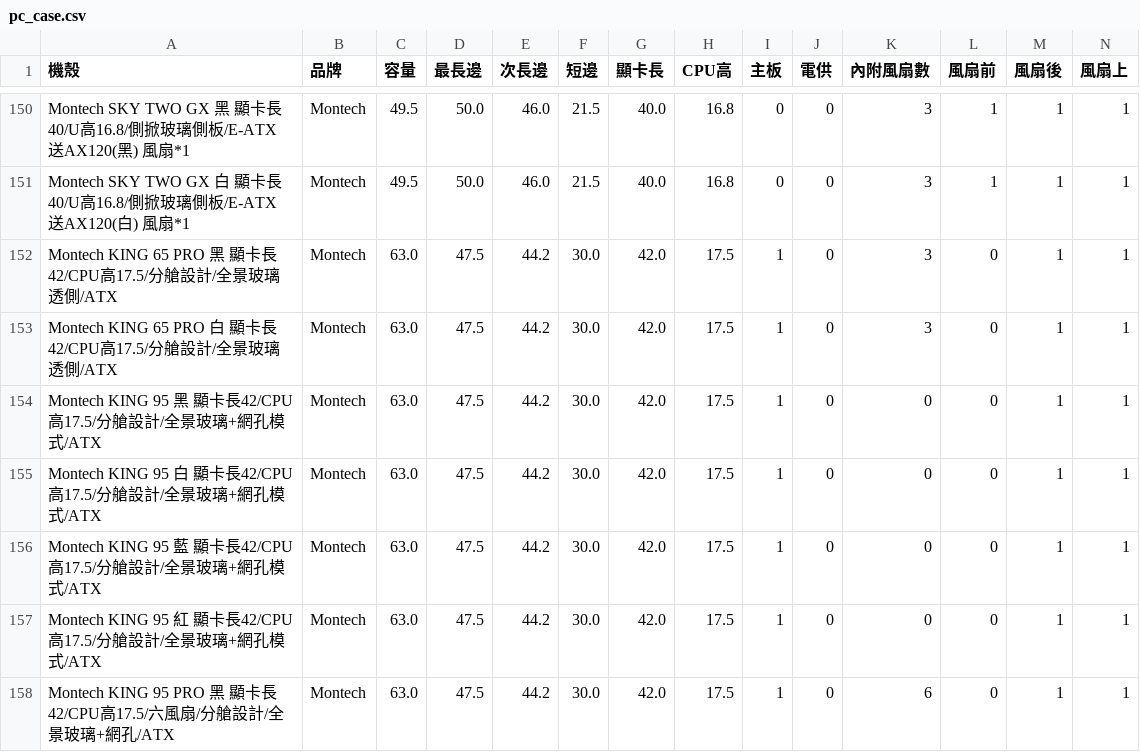
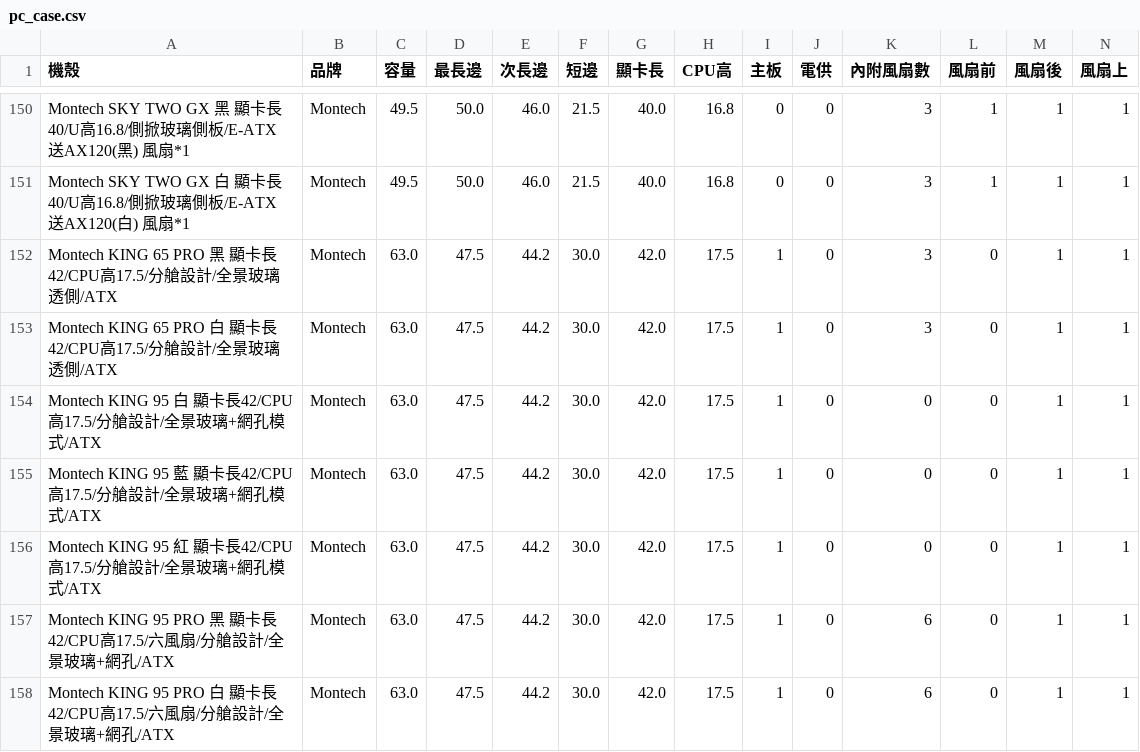
Before and after one commit to douobb/pc_case_data, a CSV file: pc_case.csv, drawn as a sheet; only a part is shown, gaps mark what is left out; the shorter side is filled out with more unchanged rows; rows hold the shown columns only; the diff names each change by its address in the sheet, - before the commit and + after, or states it on an @@ line.

```diff
--- a/pc_case.csv
+++ b/pc_case.csv
-row 154: Montech KING 95 黑 顯卡長42/CPU高17.5/分艙設計/全景玻璃+網孔模式/ATX | Montech | 63.0 | 47.5 | 44.2 | 30.0 | 42.0 | 17.5 | 1 | 0 | 0 | 0 | 1 | 1
```
Also changed, not shown: 1 other file.
